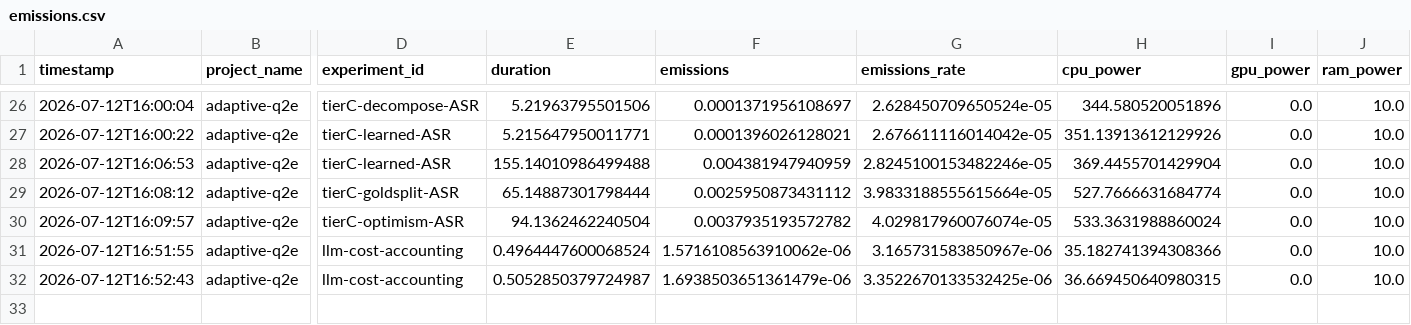
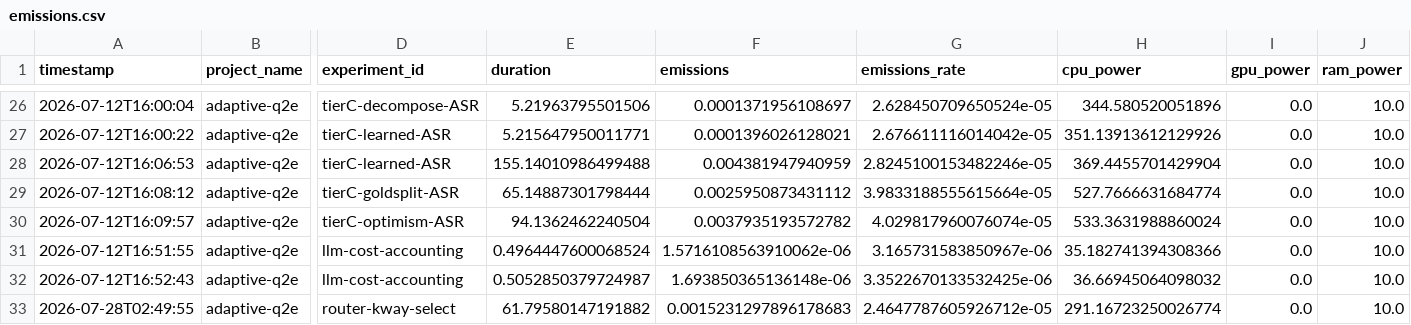
Before and after one commit to yidakra/per-query-selection, a CSV file: results/energy/emissions.csv, drawn as a sheet; only a part is shown, gaps mark what is left out; rows hold the shown columns only; the diff names each change by its address in the sheet, - before the commit and + after, or states it on an @@ line.

Commit message:
Append the router-kway-select energy record

```diff
--- a/results/energy/emissions.csv
+++ b/results/energy/emissions.csv
-F32 (emissions): 1.6938503651361479e-06
+F32 (emissions): 1.693850365136148e-06
-H32 (cpu_power): 36.669450640980315
+H32 (cpu_power): 36.66945064098032
+row 33: 2026-07-28T02:49:55 | adaptive-q2e | router-kway-select | 61.79580147191882 | 0.0015231297896178683 | 2.4647787605926712e-05 | 291.16723250026774 | 0.0 | 10.0
```
Also changed, not shown: 1 other file.
